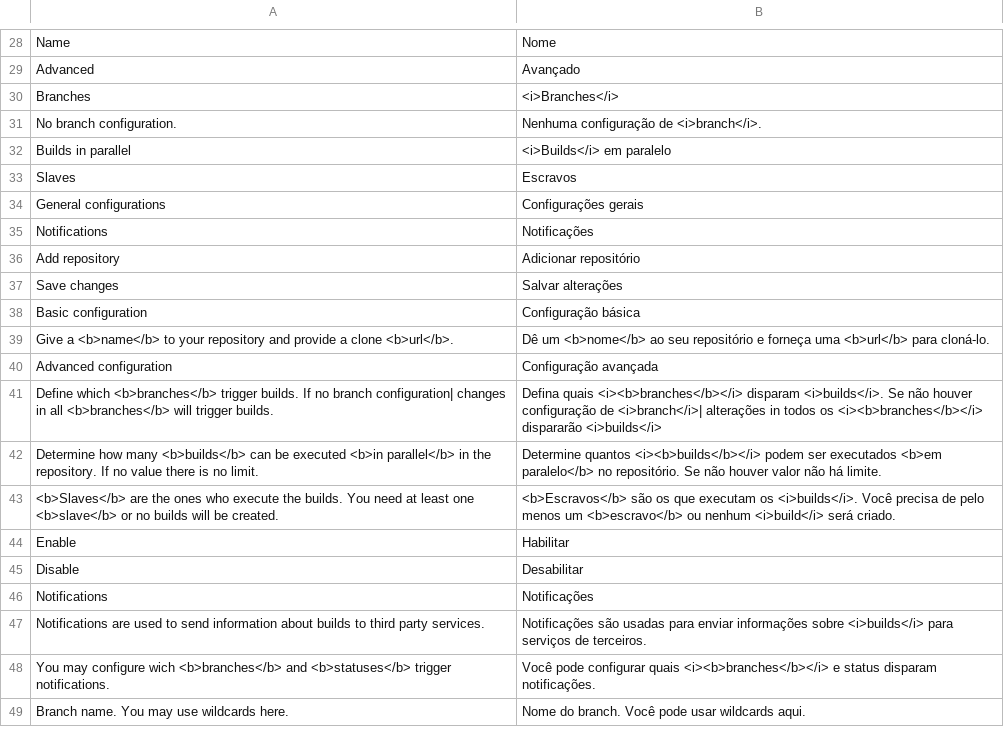
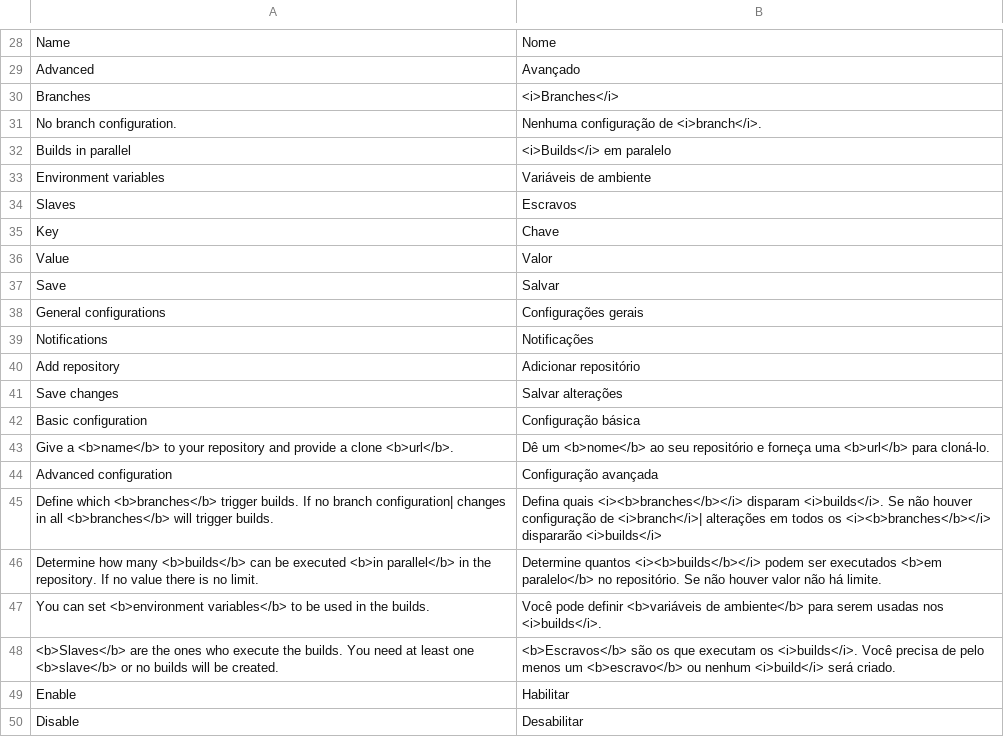
Before and after one commit to jucacrispim/toxicbuild, a CSV file: toxicbuild/ui/translations/web/pt_BR.csv, drawn as a sheet; only a part is shown, gaps mark what is left out; the shorter side is filled out with more unchanged rows.

Commit message:
Add environment variables to repository

```diff
--- a/toxicbuild/ui/translations/web/pt_BR.csv
+++ b/toxicbuild/ui/translations/web/pt_BR.csv
@@ -32,3 +32,7 @@ No branch configuration.,Nenhuma configuração de <i>branch</i>.
 Builds in parallel,<i>Builds</i> em paralelo
+Environment variables,Variáveis de ambiente
 Slaves,Escravos
+Key,Chave
+Value,Valor
+Save,Salvar
 General configurations,Configurações gerais
@@ -40,4 +44,5 @@ Give a <b>name</b> to your repository and provide a clone <b>url</b>.,Dê um <b>
 Advanced configuration,Configuração avançada
-Define which <b>branches</b> trigger builds. If no branch configuration| changes in all <b>branches</b> will trigger builds.,Defina quais <i><b>branches</b></i> disparam <i>builds</i>. Se não houver configuração de <i>branch</i>| alterações in todos os <i><b>branches</b></i> dispararão <i>builds</i>
+Define which <b>branches</b> trigger builds. If no branch configuration| changes in all <b>branches</b> will trigger builds.,Defina quais <i><b>branches</b></i> disparam <i>builds</i>. Se não houver configuração de <i>branch</i>| alterações em todos os <i><b>branches</b></i> dispararão <i>builds</i>
 Determine how many <b>builds</b> can be executed <b>in parallel</b> in the repository. If no value there is no limit.,Determine quantos <i><b>builds</b></i> podem ser executados <b>em paralelo</b> no repositório. Se não houver valor não há limite.
+You can set <b>environment variables</b> to be used in the builds.,Você pode definir <b>variáveis de ambiente</b> para serem usadas nos <i>builds</i>.
 <b>Slaves</b> are the ones who execute the builds. You need at least one <b>slave</b> or no builds will be created.,<b>Escravos</b> são os que executam os <i>builds</i>. Você precisa de pelo menos um <b>escravo</b> ou nenhum <i>build</i> será criado.
```
Also changed, not shown: 20 other files.
